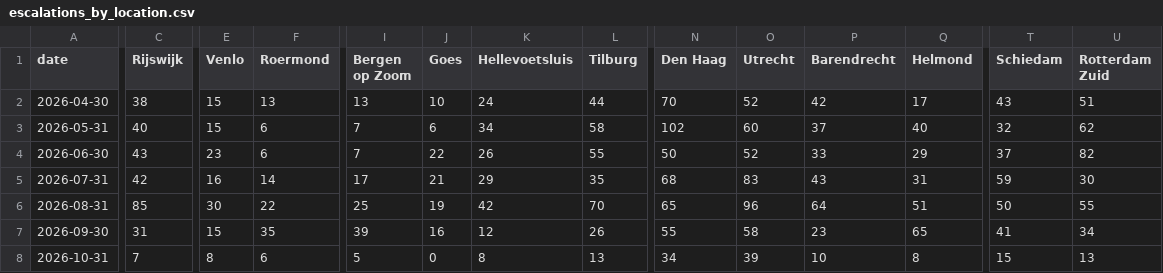
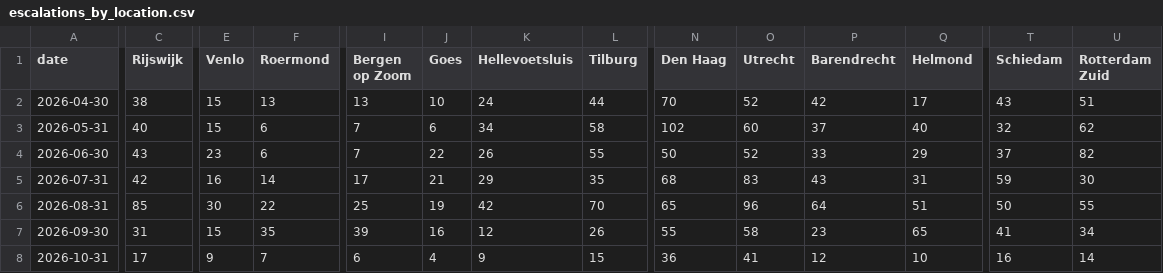
Before and after one commit to scalato/1box-dashboard, a CSV file: data/sp/escalations_by_location.csv, drawn as a sheet; only a part is shown, gaps mark what is left out; the diff covers the shown part only; the diff names each change by its address in the sheet, - before the commit and + after, or states it on an @@ line.

Commit message:
Update MIS data - 2026-10-22

```diff
--- a/data/sp/escalations_by_location.csv
+++ b/data/sp/escalations_by_location.csv
-C8 (Rijswijk): 7
+C8 (Rijswijk): 17
-E8 (Venlo): 8
+E8 (Venlo): 9
-F8 (Roermond): 6
+F8 (Roermond): 7
-I8 (Bergen op Zoom): 5
+I8 (Bergen op Zoom): 6
-J8 (Goes): 0
+J8 (Goes): 4
-K8 (Hellevoetsluis): 8
+K8 (Hellevoetsluis): 9
-L8 (Tilburg): 13
+L8 (Tilburg): 15
-N8 (Den Haag): 34
+N8 (Den Haag): 36
-O8 (Utrecht): 39
+O8 (Utrecht): 41
-P8 (Barendrecht): 10
+P8 (Barendrecht): 12
-Q8 (Helmond): 8
+Q8 (Helmond): 10
-T8 (Schiedam): 15
+T8 (Schiedam): 16
-U8 (Rotterdam Zuid): 13
+U8 (Rotterdam Zuid): 14
```
Also changed, not shown: 3 edited cells elsewhere in this file, data/sp/conversations_by_category.csv, data/sp/conversations_by_location.csv, 3 other files.
